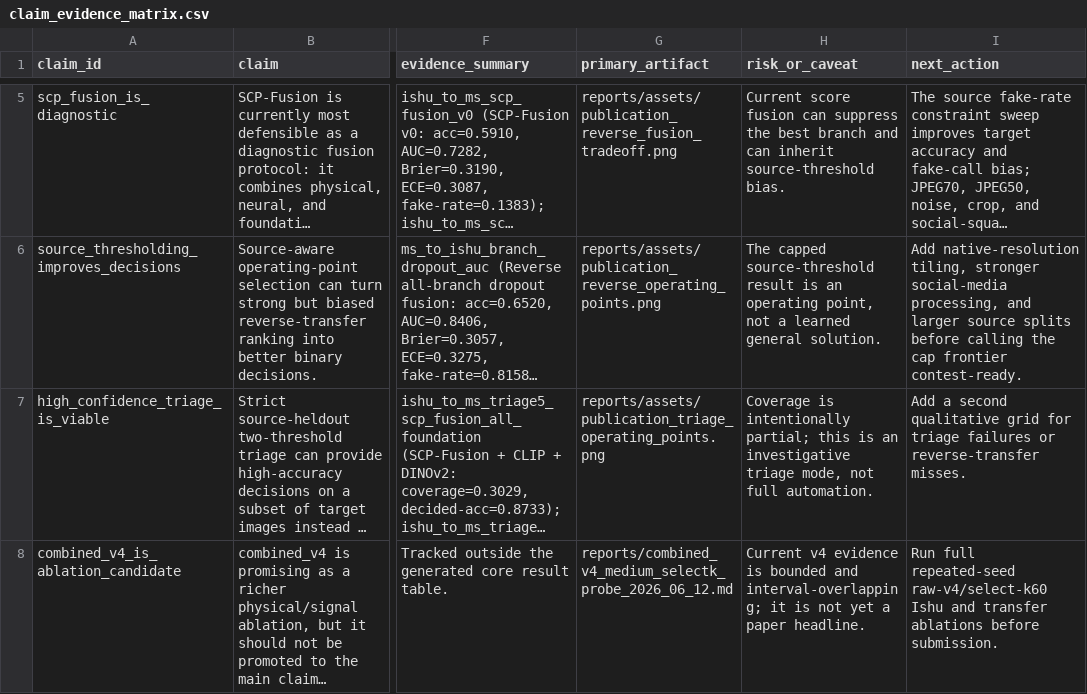
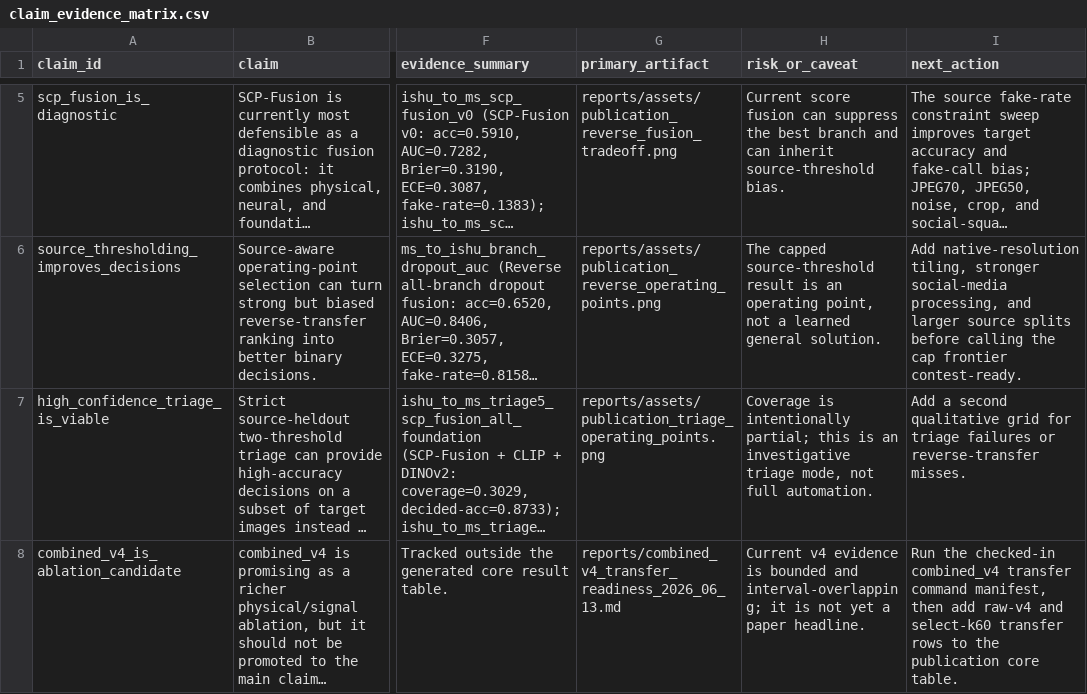
Before and after one commit to DrStrangel0ve/ai-image-forensics-comparison, a CSV file: reports/assets/claim_evidence_matrix.csv, drawn as a sheet; only a part is shown, gaps mark what is left out; long unchanged cells end in …; the diff names each change by its address in the sheet, - before the commit and + after, or states it on an @@ line.

Commit message:
Add combined_v4 transfer readiness gate

```diff
--- a/reports/assets/claim_evidence_matrix.csv
+++ b/reports/assets/claim_evidence_matrix.csv
-G8 (primary_artifact): reports/combined_v4_medium_selectk_probe_2026_06_12.md
+G8 (primary_artifact): reports/combined_v4_transfer_readiness_2026_06_13.md
-I8 (next_action): Run full repeated-seed raw-v4/select-k60 Ishu and transfer ablations before submission.
+I8 (next_action): Run the checked-in combined_v4 transfer command manifest, then add raw-v4 and select-k60 transfer rows to the publication core table.
```
Also changed, not shown: 11 other files.
